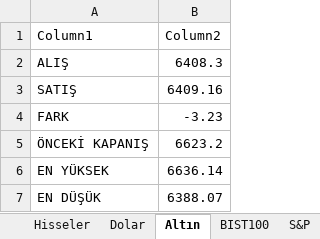
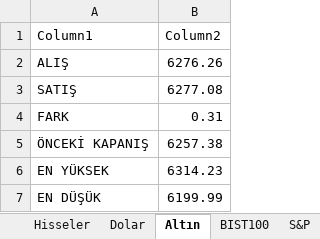
Before and after one commit to Ali-Demir-58/Bitirme, an Excel workbook: data/data.xlsx, sheet Altın, drawn as a sheet; values as stored, in another font and other column widths than the file's, no borders; table styles not drawn; the diff names each change by its address in the sheet, - before the commit and + after, or states it on an @@ line.

```diff
--- a/data/data.xlsx (sheet Altın)
+++ b/data/data.xlsx (sheet Altın)
-B2 (Column2): 6408.3
+B2 (Column2): 6276.26
-B3 (Column2): 6409.16
+B3 (Column2): 6277.08
-B4 (Column2): -3.23
+B4 (Column2): 0.31
-B5 (Column2): 6623.2
+B5 (Column2): 6257.38
-B6 (Column2): 6636.14
+B6 (Column2): 6314.23
-B7 (Column2): 6388.07
+B7 (Column2): 6199.99
```
Also changed, not shown: sheet Hisseler, sheet Fon, sheet BIST100, sheet S&P, sheet Euro, sheet Dolar.
